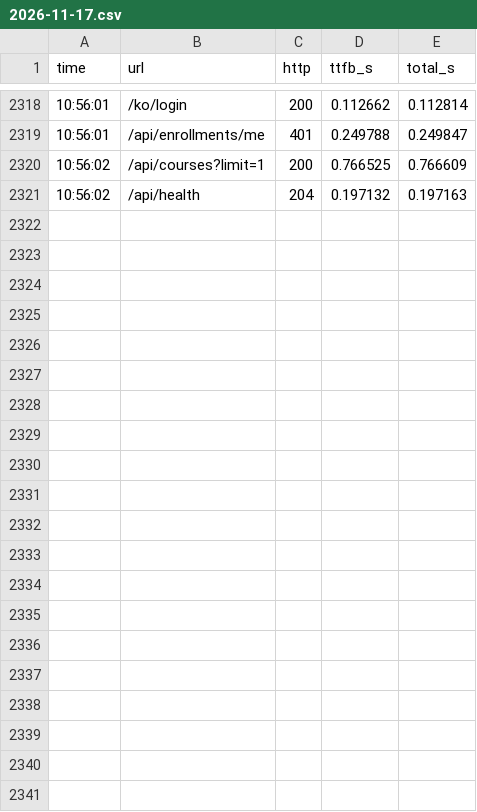
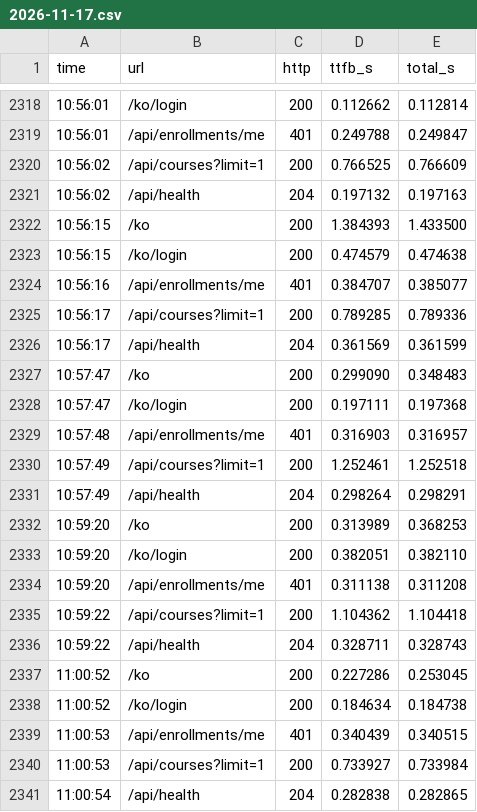
Before and after one commit to appleberry-dev/yeongju-lms-keepalive, a CSV file: log/2026-11-17.csv, drawn as a sheet; only a part is shown, gaps mark what is left out; the diff names each change by its address in the sheet, - before the commit and + after, or states it on an @@ line.

Commit message:
log: 2026-11-17 11:00

```diff
--- a/log/2026-11-17.csv
+++ b/log/2026-11-17.csv
+row 2322: 10:56:15 | /ko | 200 | 1.384393 | 1.433500
+row 2323: 10:56:15 | /ko/login | 200 | 0.474579 | 0.474638
+row 2324: 10:56:16 | /api/enrollments/me | 401 | 0.384707 | 0.385077
+row 2325: 10:56:17 | /api/courses?limit=1 | 200 | 0.789285 | 0.789336
+row 2326: 10:56:17 | /api/health | 204 | 0.361569 | 0.361599
+row 2327: 10:57:47 | /ko | 200 | 0.299090 | 0.348483
+row 2328: 10:57:47 | /ko/login | 200 | 0.197111 | 0.197368
+row 2329: 10:57:48 | /api/enrollments/me | 401 | 0.316903 | 0.316957
+row 2330: 10:57:49 | /api/courses?limit=1 | 200 | 1.252461 | 1.252518
+row 2331: 10:57:49 | /api/health | 204 | 0.298264 | 0.298291
+row 2332: 10:59:20 | /ko | 200 | 0.313989 | 0.368253
+row 2333: 10:59:20 | /ko/login | 200 | 0.382051 | 0.382110
+row 2334: 10:59:20 | /api/enrollments/me | 401 | 0.311138 | 0.311208
+row 2335: 10:59:22 | /api/courses?limit=1 | 200 | 1.104362 | 1.104418
+row 2336: 10:59:22 | /api/health | 204 | 0.328711 | 0.328743
+row 2337: 11:00:52 | /ko | 200 | 0.227286 | 0.253045
+row 2338: 11:00:52 | /ko/login | 200 | 0.184634 | 0.184738
+row 2339: 11:00:53 | /api/enrollments/me | 401 | 0.340439 | 0.340515
+row 2340: 11:00:53 | /api/courses?limit=1 | 200 | 0.733927 | 0.733984
+row 2341: 11:00:54 | /api/health | 204 | 0.282838 | 0.282865
```
